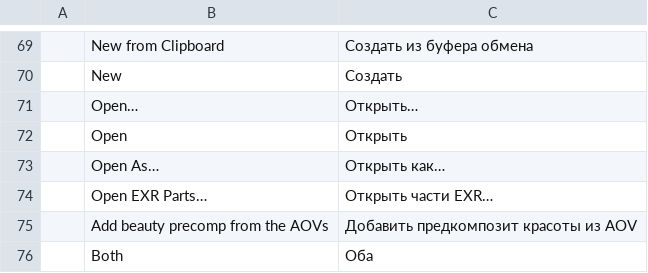
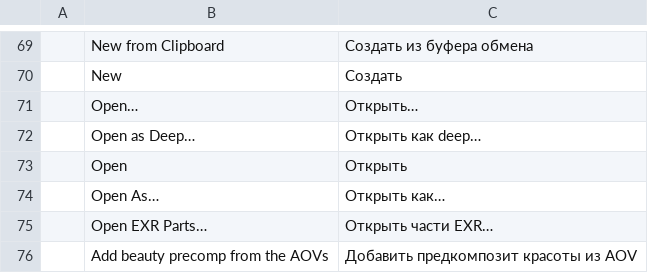
Before and after one commit to midiamixestudio-lab/photo, a TSV file: crates/ui-egui/src/i18n/ru.tsv, drawn as a sheet; only a part is shown, gaps mark what is left out; the shorter side is filled out with more unchanged rows.

```diff
--- a/crates/ui-egui/src/i18n/ru.tsv
+++ b/crates/ui-egui/src/i18n/ru.tsv
@@ -71,2 +71,3 @@
 	Open…	Открыть…
+	Open as Deep…	Открыть как deep…
 	Open	Открыть
```
Also changed, not shown: crates/ui-egui/src/i18n/de.tsv, crates/ui-egui/src/i18n/fr.tsv, 16 other files.
